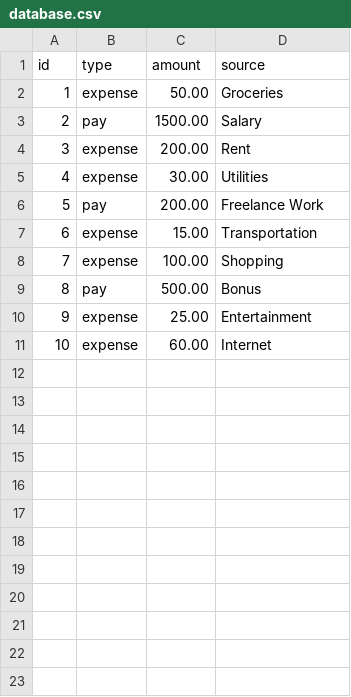
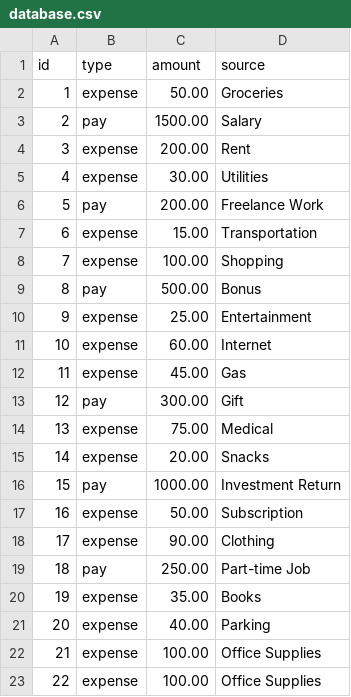
Before and after one commit to DanielJones6736/NLP-Bookkeeping, a CSV file: data/database.csv, drawn as a sheet.

Commit message:
Added saving data and inserting data into database

```diff
--- a/data/database.csv
+++ b/data/database.csv
@@ -11 +11,13 @@ id,type,amount,source
 10,expense,60.00,Internet
+11,expense,45.00,Gas
+12,pay,300.00,Gift
+13,expense,75.00,Medical
+14,expense,20.00,Snacks
+15,pay,1000.00,Investment Return
+16,expense,50.00,Subscription
+17,expense,90.00,Clothing
+18,pay,250.00,Part-time Job
+19,expense,35.00,Books
+20,expense,40.00,Parking
+21,expense,100.00,Office Supplies
+22,expense,100.00,Office Supplies
```
Also changed, not shown: 1 other file.
